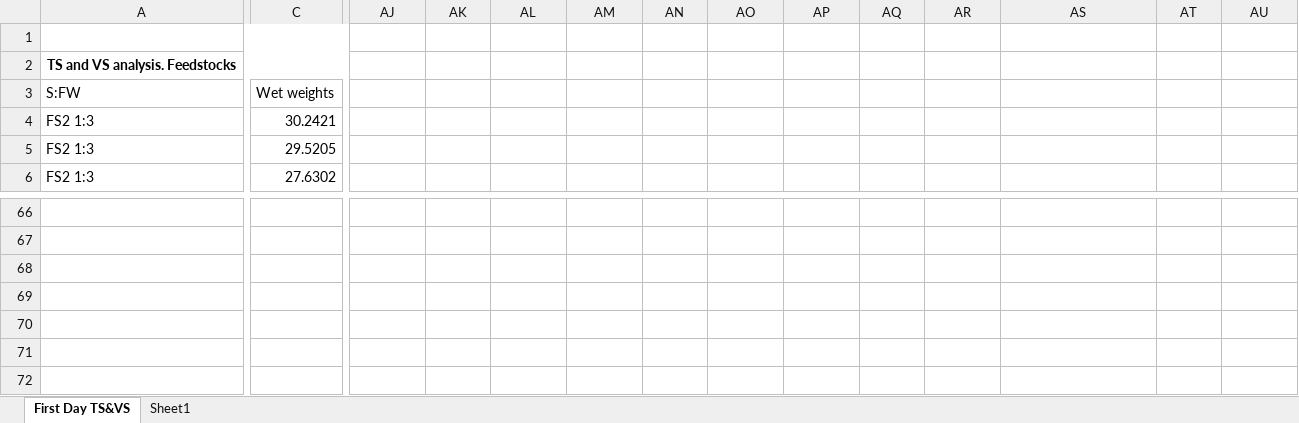
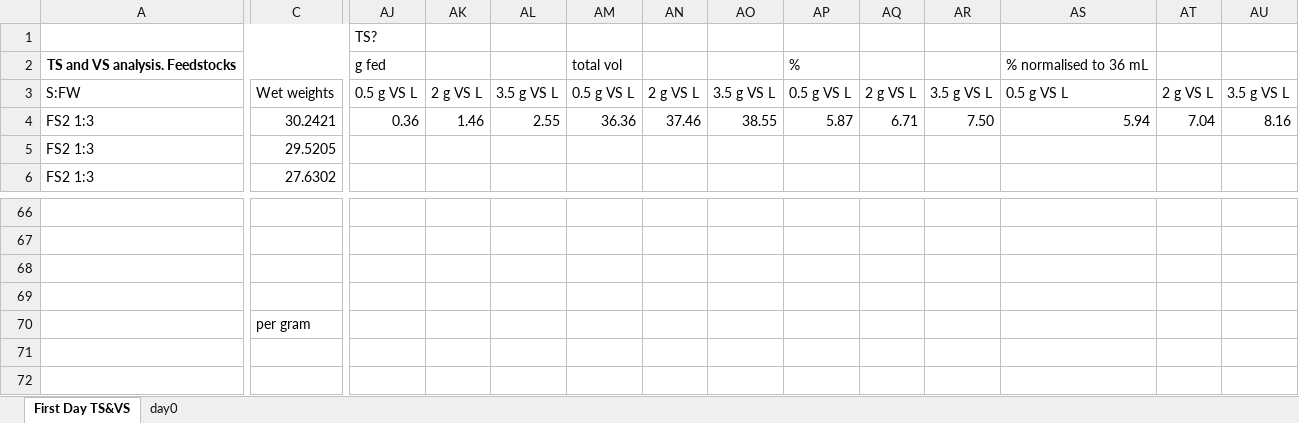
Before and after one commit to nickp60/SN_minitrials, an Excel workbook: data/clean/Mini Trial FS FIB TS&VS_nick.xlsx, sheet First Day TS&VS, drawn as a sheet; only a part is shown, gaps mark what is left out; values as stored, in another font and other column widths than the file's, no borders; the diff covers the shown part only; the diff names each change by its address in the sheet, - before the commit and + after, or states it on an @@ line.

```diff
--- a/data/clean/Mini Trial FS FIB TS&VS_nick.xlsx (sheet First Day TS&VS)
+++ b/data/clean/Mini Trial FS FIB TS&VS_nick.xlsx (sheet First Day TS&VS)
-sheet tab: Sheet1
+sheet tab: day0
-AJ1: (empty)
+AJ1: TS?
-AJ2: (empty)
+AJ2: g fed
-AM2: (empty)
+AM2: total vol
-AP2: (empty)
+AP2: %
-AS2: (empty)
+AS2: % normalised to 36 mL
-AJ3: (empty)
+AJ3: 0.5 g VS L
-AK3: (empty)
+AK3: 2 g VS L
-AL3: (empty)
+AL3: 3.5 g VS L
-AM3: (empty)
+AM3: 0.5 g VS L
-AN3: (empty)
+AN3: 2 g VS L
-AO3: (empty)
+AO3: 3.5 g VS L
-AP3: (empty)
+AP3: 0.5 g VS L
-AQ3: (empty)
+AQ3: 2 g VS L
-AR3: (empty)
+AR3: 3.5 g VS L
-AS3: (empty)
+AS3: 0.5 g VS L
-AT3: (empty)
+AT3: 2 g VS L
-AU3: (empty)
+AU3: 3.5 g VS L
-AJ4: (empty)
+AJ4: 0.36
-AK4: (empty)
+AK4: 1.46
-AL4: (empty)
+AL4: 2.55
-AM4: (empty)
+AM4: 36.36
-AN4: (empty)
+AN4: 37.46
-AO4: (empty)
+AO4: 38.55
-AP4: (empty)
+AP4: 5.87
-AQ4: (empty)
+AQ4: 6.71
-AR4: (empty)
+AR4: 7.50
-AS4: (empty)
+AS4: 5.94
-AT4: (empty)
+AT4: 7.04
-AU4: (empty)
+AU4: 8.16
-C70: (empty)
+C70: per gram
```
Also changed, not shown: 25 edited cells elsewhere in this sheet, sheet day0, 5 other files.
